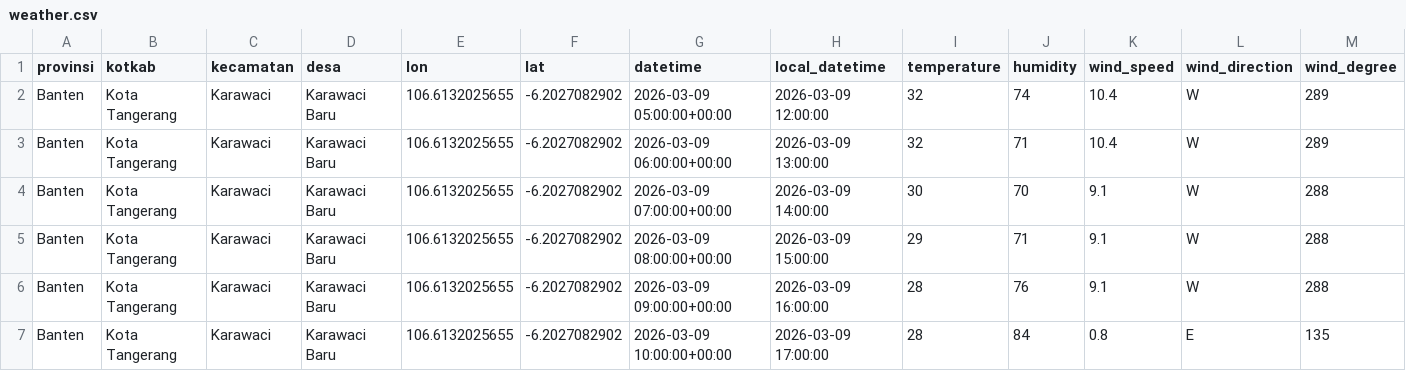
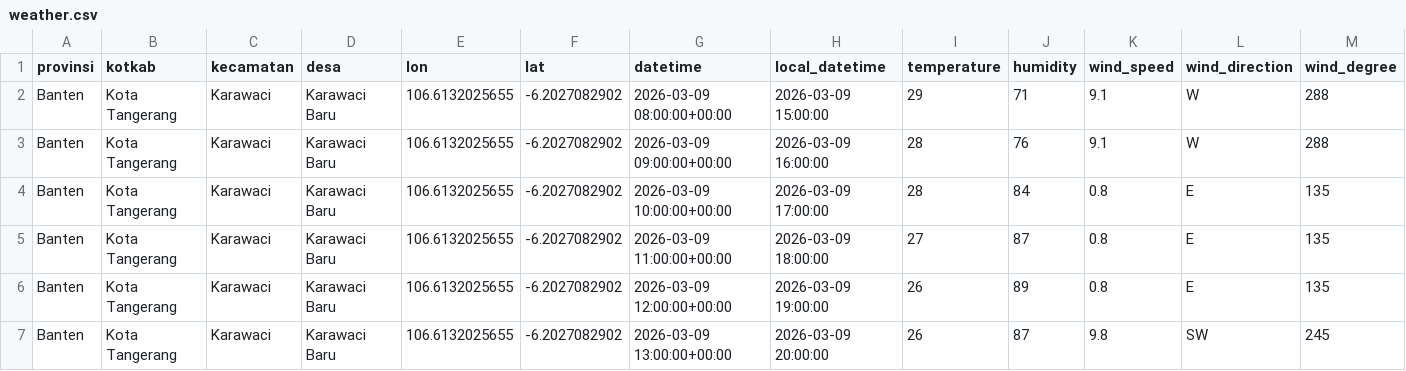
Before and after one commit to f2rra/Eksperimen_SML_Fathur, a CSV file: data/weather.csv, drawn as a sheet; only a part is shown; the shorter side is filled out with more unchanged rows; removed rows and columns are numbered as before the commit, all else as after; rows hold the shown columns only; the diff covers the shown part only; the diff names each change by its address in the sheet, - before the commit and + after, or states it on an @@ line.

```diff
--- a/data/weather.csv
+++ b/data/weather.csv
-row 2: Banten | Kota Tangerang | Karawaci | Karawaci Baru | 106.6132025655 | -6.2027082902 | 2026-03-09 05:00:00+00:00 | 2026-03-09 12:00:00 | 32 | 74 | 10.4 | W | 289
-row 3: Banten | Kota Tangerang | Karawaci | Karawaci Baru | 106.6132025655 | -6.2027082902 | 2026-03-09 06:00:00+00:00 | 2026-03-09 13:00:00 | 32 | 71 | 10.4 | W | 289
-row 4: Banten | Kota Tangerang | Karawaci | Karawaci Baru | 106.6132025655 | -6.2027082902 | 2026-03-09 07:00:00+00:00 | 2026-03-09 14:00:00 | 30 | 70 | 9.1 | W | 288
```
Also changed, not shown: 3 added rows and 14 edited cells elsewhere in this file, preprocessing/weather_preprocessed.csv.
